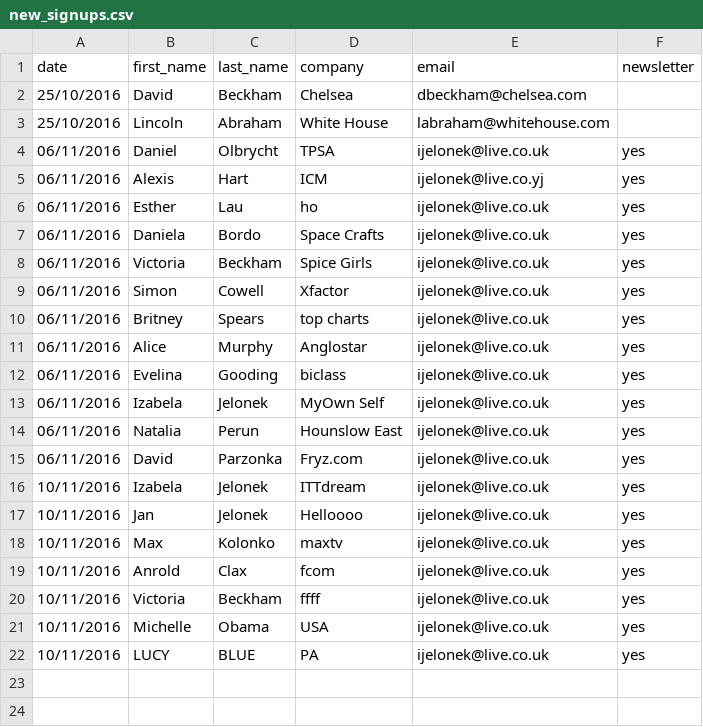
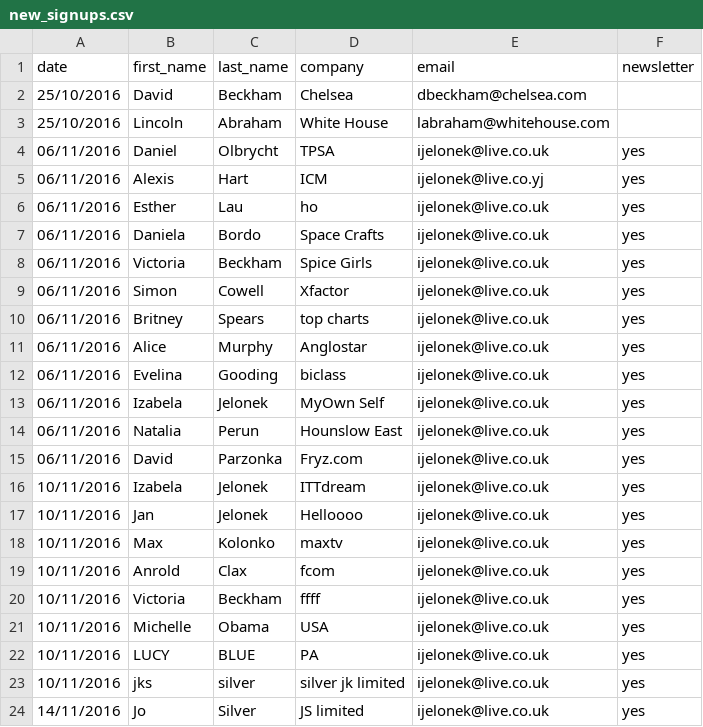
Before and after one commit to HenriettaAlexander/RegiSTAR, a CSV file: new_signups.csv, drawn as a sheet; the diff names each change by its address in the sheet, - before the commit and + after, or states it on an @@ line.

Commit message:
my first commit

```diff
--- a/new_signups.csv
+++ b/new_signups.csv
+row 23: 10/11/2016 | jks | silver | silver jk limited | ijelonek@live.co.uk | yes
+row 24: 14/11/2016 | Jo | Silver | JS limited | ijelonek@live.co.uk | yes
```
Also changed, not shown: 5 other files.
